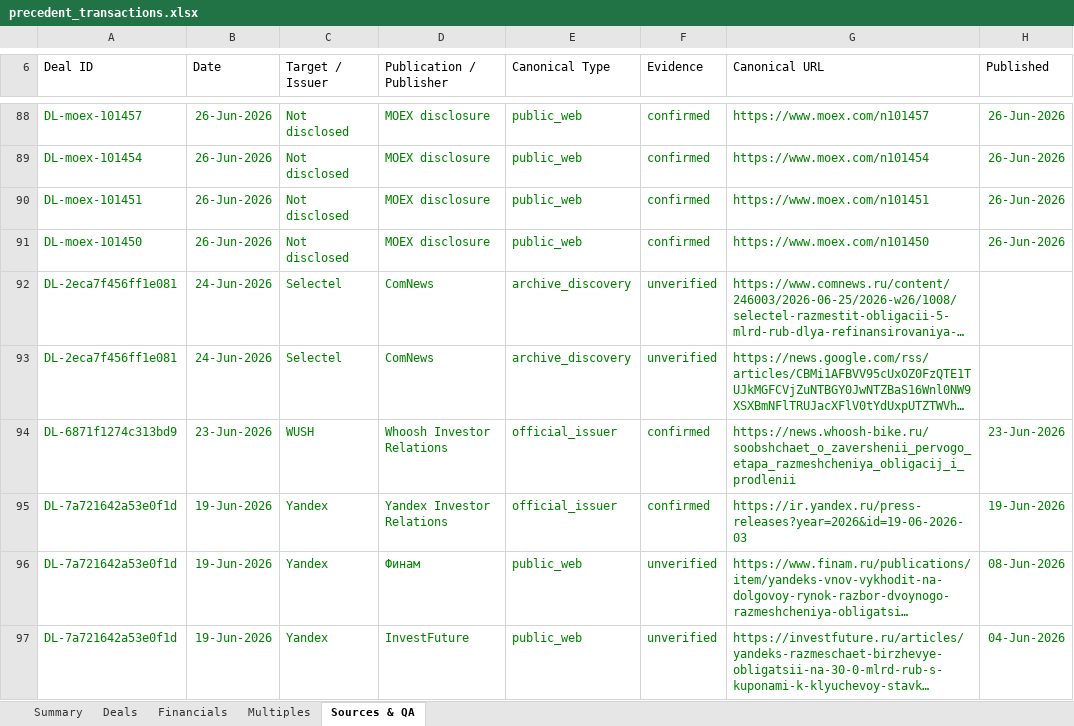
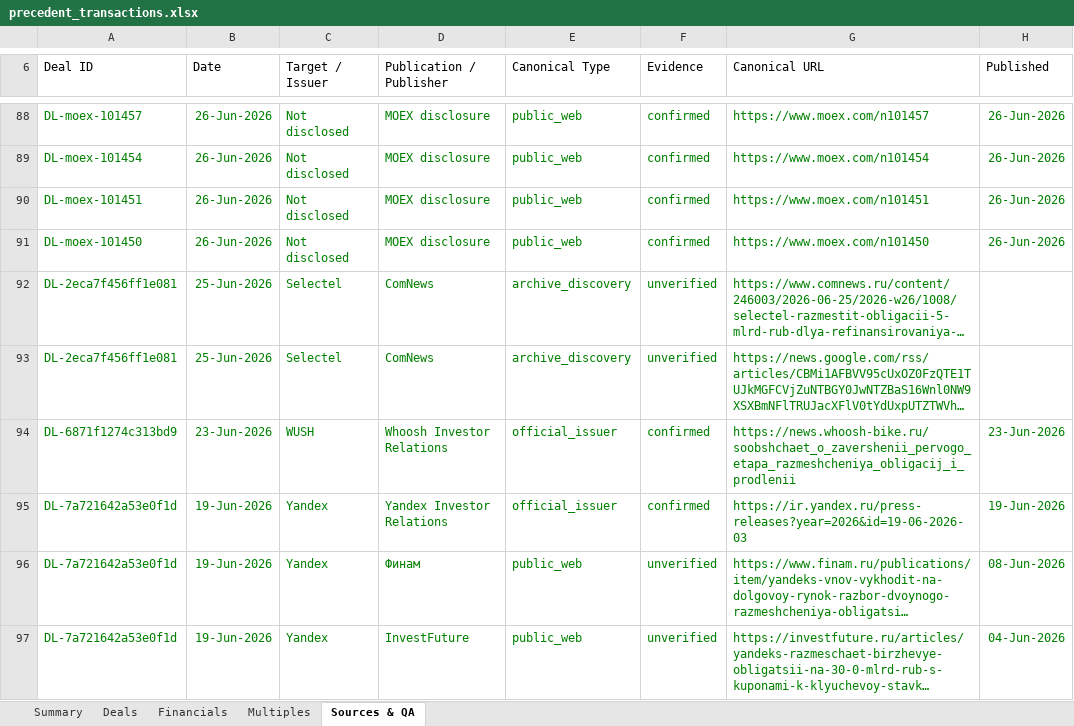
Before and after one commit to irisaurum/deal-markets-copilot, an Excel workbook: output/precedent_transactions.xlsx, sheet Sources & QA, drawn as a sheet; only a part is shown, gaps mark what is left out; long unchanged cells end in …; values as stored, in another font and other column widths than the file's, no borders; table styles not drawn; the diff names each change by its address in the sheet, - before the commit and + after, or states it on an @@ line.

```diff
--- a/output/precedent_transactions.xlsx (sheet Sources & QA)
+++ b/output/precedent_transactions.xlsx (sheet Sources & QA)
-B92:B93 (Date): 24-Jun-2026
+B92:B93 (Date): 25-Jun-2026
```
Also changed, not shown: sheet Summary, sheet Deals, 5 other files.
